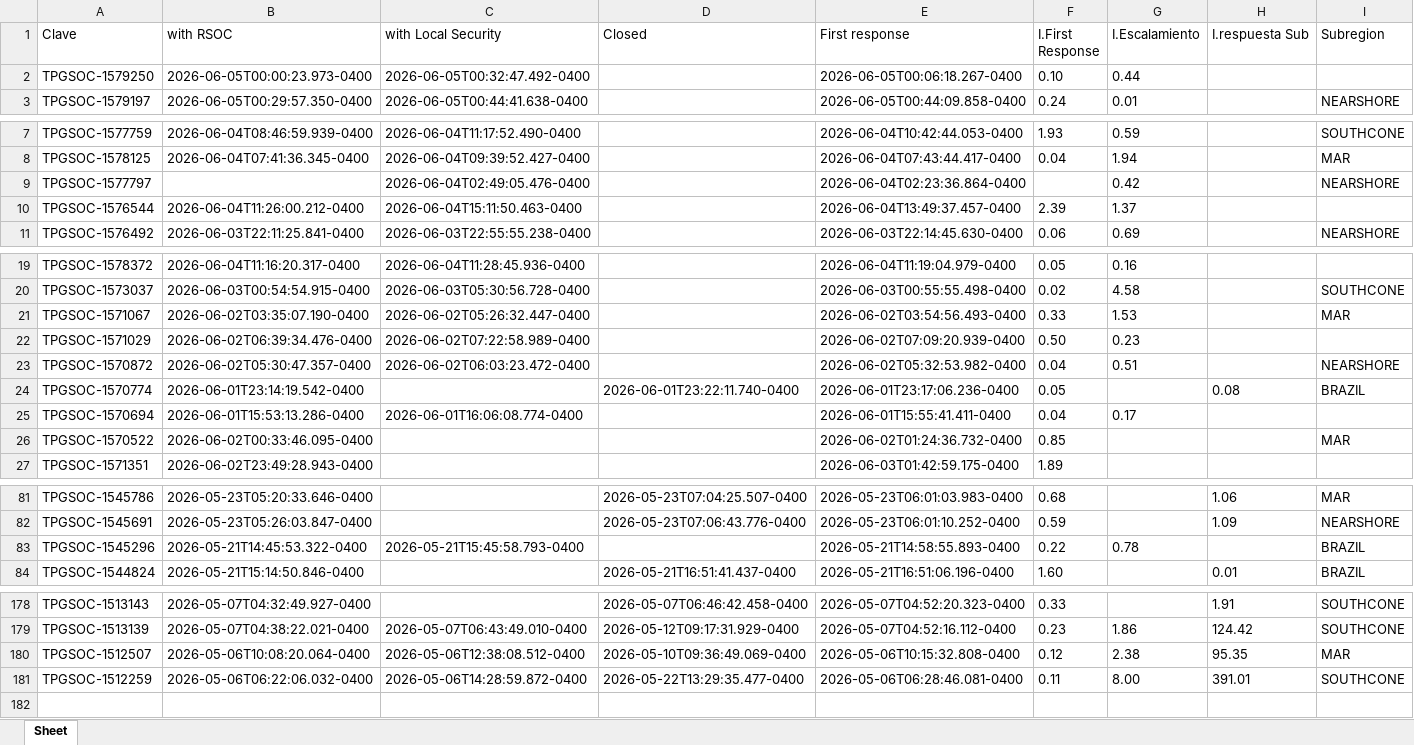
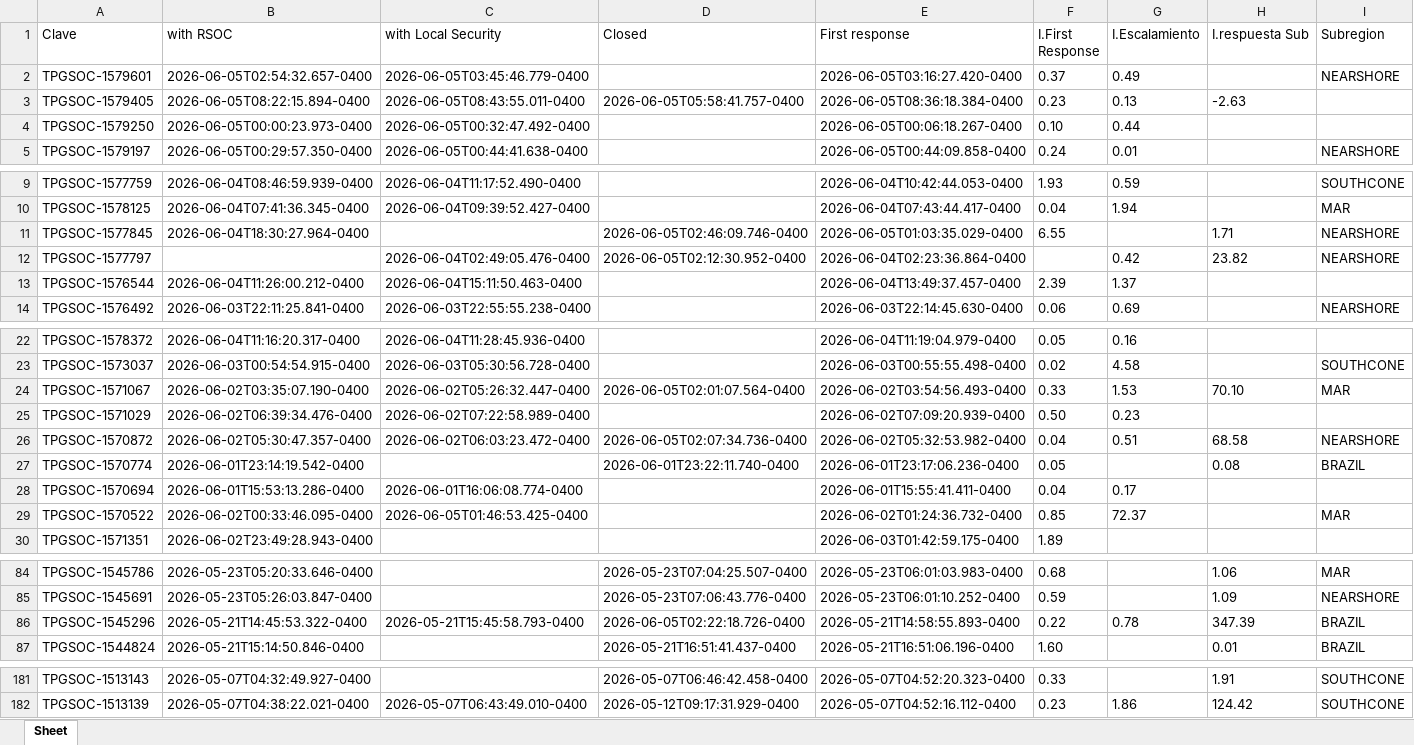
Before and after one commit to angeval25/TS, an Excel workbook: Libro1.xlsx, sheet Sheet, drawn as a sheet; only a part is shown, gaps mark what is left out; values as stored, in another font and other column widths than the file's, no borders; removed rows and columns are numbered as before the commit, all else as after; the diff names each change by its address in the sheet, - before the commit and + after, or states it on an @@ line.

Commit message:
Auto-update Libro1.xlsx 2026-06-05 13:08:20 UTC

```diff
--- a/Libro1.xlsx (sheet Sheet)
+++ b/Libro1.xlsx (sheet Sheet)
+row 2: TPGSOC-1579601 | 2026-06-05T02:54:32.657-0400 | 2026-06-05T03:45:46.779-0400 |  | 2026-06-05T03:16:27.420-0400 | 0.37 | 0.49 |  | NEARSHORE
+row 3: TPGSOC-1579405 | 2026-06-05T08:22:15.894-0400 | 2026-06-05T08:43:55.011-0400 | 2026-06-05T05:58:41.757-0400 | 2026-06-05T08:36:18.384-0400 | 0.23 | 0.13 | -2.63
+row 11: TPGSOC-1577845 | 2026-06-04T18:30:27.964-0400 |  | 2026-06-05T02:46:09.746-0400 | 2026-06-05T01:03:35.029-0400 | 6.55 |  | 1.71 | NEARSHORE
-D12 (Closed): (empty)
+D12 (Closed): 2026-06-05T02:12:30.952-0400
-H12 (I.respuesta Sub): (empty)
+H12 (I.respuesta Sub): 23.82
-D24 (Closed): (empty)
+D24 (Closed): 2026-06-05T02:01:07.564-0400
-H24 (I.respuesta Sub): (empty)
+H24 (I.respuesta Sub): 70.10
-D26 (Closed): (empty)
+D26 (Closed): 2026-06-05T02:07:34.736-0400
-H26 (I.respuesta Sub): (empty)
+H26 (I.respuesta Sub): 68.58
-C29 (with Local Security): (empty)
+C29 (with Local Security): 2026-06-05T01:46:53.425-0400
-G29 (I.Escalamiento): (empty)
+G29 (I.Escalamiento): 72.37
-D86 (Closed): (empty)
+D86 (Closed): 2026-06-05T02:22:18.726-0400
-H86 (I.respuesta Sub): (empty)
+H86 (I.respuesta Sub): 347.39
-row 180: TPGSOC-1512507 | 2026-05-06T10:08:20.064-0400 | 2026-05-06T12:38:08.512-0400 | 2026-05-10T09:36:49.069-0400 | 2026-05-06T10:15:32.808-0400 | 0.12 | 2.38 | 95.35 | MAR
-row 181: TPGSOC-1512259 | 2026-05-06T06:22:06.032-0400 | 2026-05-06T14:28:59.872-0400 | 2026-05-22T13:29:35.477-0400 | 2026-05-06T06:28:46.081-0400 | 0.11 | 8.00 | 391.01 | SOUTHCONE
```
